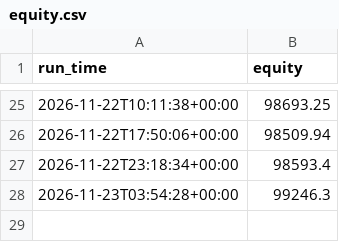
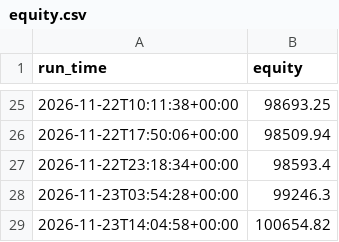
Before and after one commit to yoav1010/trading-bot, a CSV file: logs/equity.csv, drawn as a sheet; only a part is shown, gaps mark what is left out.

```diff
--- a/logs/equity.csv
+++ b/logs/equity.csv
@@ -28 +28,2 @@ run_time,equity
 2026-11-23T03:54:28+00:00,99246.3
+2026-11-23T14:04:58+00:00,100654.82
```
Also changed, not shown: logs/signals.csv, 1 other file.
